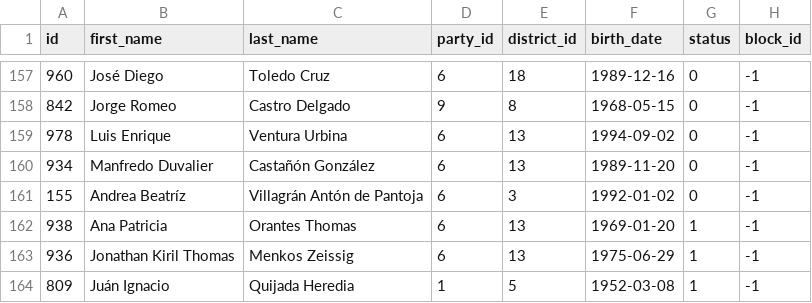
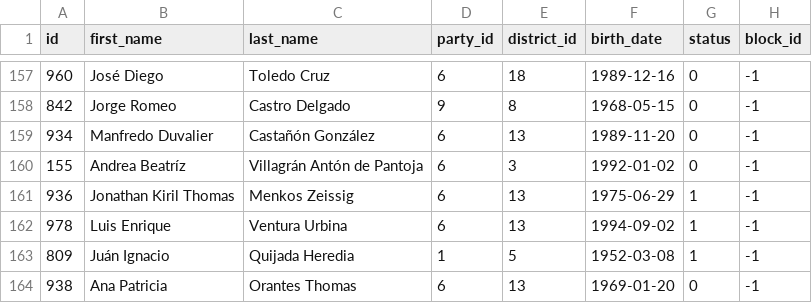
Before and after one commit to guyo14/banana-congresogt-site, a CSV file: data/congressmen.csv, drawn as a sheet; only a part is shown, gaps mark what is left out.

```diff
--- a/data/congressmen.csv
+++ b/data/congressmen.csv
@@ -158,7 +158,7 @@ id,first_name,last_name,party_id,district_id,birth_date,status,block_id
 842,Jorge Romeo,Castro Delgado,9,8,1968-05-15,0,-1
-978,Luis Enrique,Ventura Urbina,6,13,1994-09-02,0,-1
 934,Manfredo Duvalier,Castañón González,6,13,1989-11-20,0,-1
 155,Andrea Beatríz,Villagrán Antón de Pantoja,6,3,1992-01-02,0,-1
-938,Ana Patricia,Orantes Thomas,6,13,1969-01-20,1,-1
 936,Jonathan Kiril Thomas,Menkos Zeissig,6,13,1975-06-29,1,-1
+978,Luis Enrique,Ventura Urbina,6,13,1994-09-02,1,-1
 809,Juán Ignacio,Quijada Heredia,1,5,1952-03-08,1,-1
+938,Ana Patricia,Orantes Thomas,6,13,1969-01-20,0,-1
```
